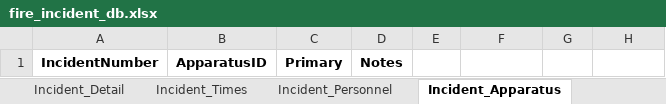
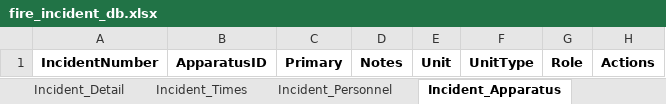
Before and after one commit to mtnfirefighter/fire-incident-database, an Excel workbook: fire_incident_db.xlsx, sheet Incident_Apparatus, drawn as a sheet; values as stored, in another font and other column widths than the file's, no borders; the diff names each change by its address in the sheet, - before the commit and + after, or states it on an @@ line.

```diff
--- a/fire_incident_db.xlsx (sheet Incident_Apparatus)
+++ b/fire_incident_db.xlsx (sheet Incident_Apparatus)
-E1: (empty)
+E1: Unit
-F1: (empty)
+F1: UnitType
-G1: (empty)
+G1: Role
-H1: (empty)
+H1: Actions
```
Also changed, not shown: sheet Personnel, sheet Incidents, sheet Apparatus, sheet Incident_Times, sheet List_AlarmLevel, sheet Incident_Actions, 1 more sheet, other sheet tabs, 3 other files.
